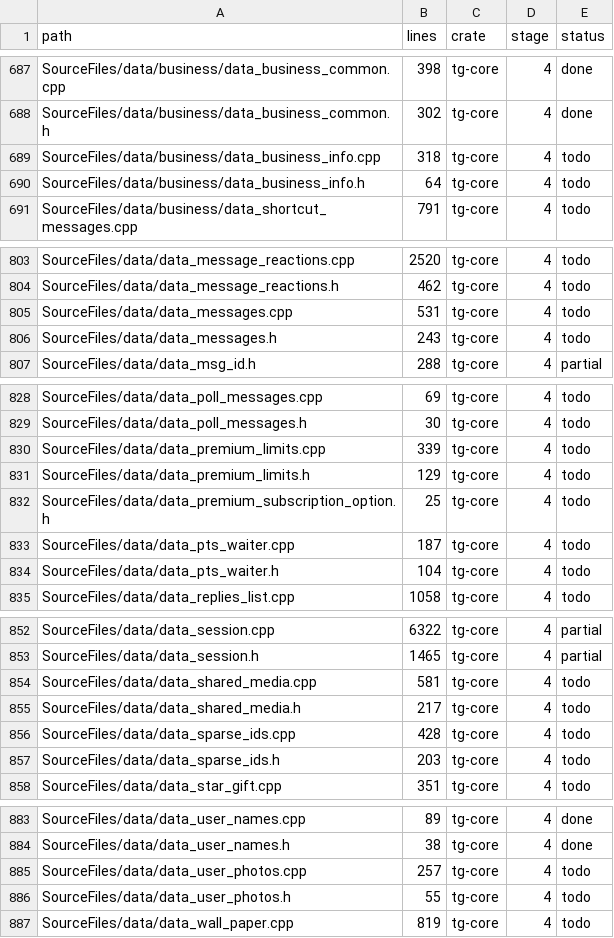
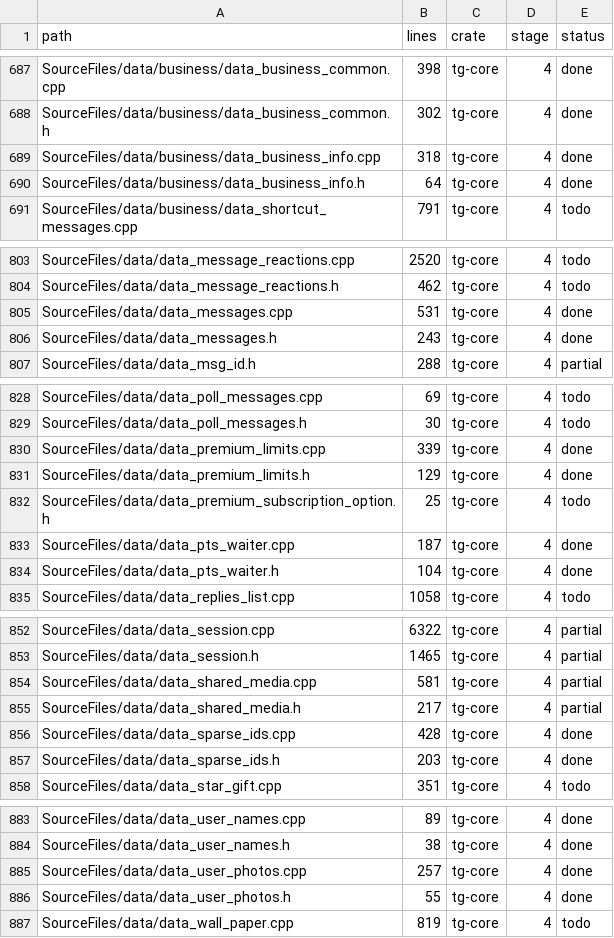
Before and after one commit to B2B-AI-SaaS-Startup-LLC/Gramtele, a CSV file: ledger/files.csv, drawn as a sheet; only a part is shown, gaps mark what is left out; the diff covers the shown part only.

Commit message:
port: add data lists, pts waiter and business service models

```diff
--- a/ledger/files.csv
+++ b/ledger/files.csv
@@ -688,4 +688,4 @@ SourceFiles/data/business/data_business_common.cpp,398,tg-core,4,done
 SourceFiles/data/business/data_business_common.h,302,tg-core,4,done
-SourceFiles/data/business/data_business_info.cpp,318,tg-core,4,todo
-SourceFiles/data/business/data_business_info.h,64,tg-core,4,todo
+SourceFiles/data/business/data_business_info.cpp,318,tg-core,4,done
+SourceFiles/data/business/data_business_info.h,64,tg-core,4,done
 SourceFiles/data/business/data_shortcut_messages.cpp,791,tg-core,4,todo
@@ -804,4 +804,4 @@ SourceFiles/data/data_message_reactions.cpp,2520,tg-core,4,todo
 SourceFiles/data/data_message_reactions.h,462,tg-core,4,todo
-SourceFiles/data/data_messages.cpp,531,tg-core,4,todo
-SourceFiles/data/data_messages.h,243,tg-core,4,todo
+SourceFiles/data/data_messages.cpp,531,tg-core,4,done
+SourceFiles/data/data_messages.h,243,tg-core,4,done
 SourceFiles/data/data_msg_id.h,288,tg-core,4,partial
@@ -829,7 +829,7 @@ SourceFiles/data/data_poll_messages.cpp,69,tg-core,4,todo
 SourceFiles/data/data_poll_messages.h,30,tg-core,4,todo
-SourceFiles/data/data_premium_limits.cpp,339,tg-core,4,todo
-SourceFiles/data/data_premium_limits.h,129,tg-core,4,todo
+SourceFiles/data/data_premium_limits.cpp,339,tg-core,4,done
+SourceFiles/data/data_premium_limits.h,129,tg-core,4,done
 SourceFiles/data/data_premium_subscription_option.h,25,tg-core,4,todo
-SourceFiles/data/data_pts_waiter.cpp,187,tg-core,4,todo
-SourceFiles/data/data_pts_waiter.h,104,tg-core,4,todo
+SourceFiles/data/data_pts_waiter.cpp,187,tg-core,4,done
+SourceFiles/data/data_pts_waiter.h,104,tg-core,4,done
 SourceFiles/data/data_replies_list.cpp,1058,tg-core,4,todo
@@ -853,6 +853,6 @@ SourceFiles/data/data_session.cpp,6322,tg-core,4,partial
 SourceFiles/data/data_session.h,1465,tg-core,4,partial
-SourceFiles/data/data_shared_media.cpp,581,tg-core,4,todo
-SourceFiles/data/data_shared_media.h,217,tg-core,4,todo
-SourceFiles/data/data_sparse_ids.cpp,428,tg-core,4,todo
-SourceFiles/data/data_sparse_ids.h,203,tg-core,4,todo
+SourceFiles/data/data_shared_media.cpp,581,tg-core,4,partial
+SourceFiles/data/data_shared_media.h,217,tg-core,4,partial
+SourceFiles/data/data_sparse_ids.cpp,428,tg-core,4,done
+SourceFiles/data/data_sparse_ids.h,203,tg-core,4,done
 SourceFiles/data/data_star_gift.cpp,351,tg-core,4,todo
@@ -884,4 +884,4 @@ SourceFiles/data/data_user_names.cpp,89,tg-core,4,done
 SourceFiles/data/data_user_names.h,38,tg-core,4,done
-SourceFiles/data/data_user_photos.cpp,257,tg-core,4,todo
-SourceFiles/data/data_user_photos.h,55,tg-core,4,todo
+SourceFiles/data/data_user_photos.cpp,257,tg-core,4,done
+SourceFiles/data/data_user_photos.h,55,tg-core,4,done
 SourceFiles/data/data_wall_paper.cpp,819,tg-core,4,todo
```
Also changed, not shown: 2 edited cells elsewhere in this file, 27 other files.
